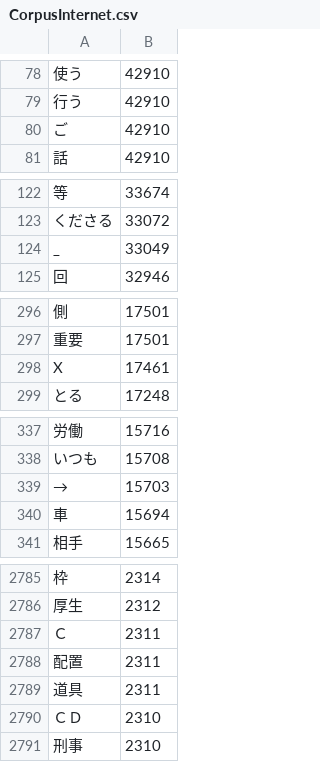
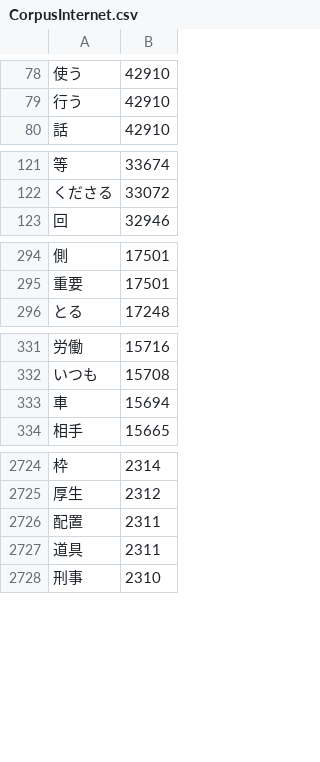
Before and after one commit to Lakedaemon/JxPlugin, a CSV file: JxPlugin/Data/CorpusInternet.csv, drawn as a sheet; only a part is shown, gaps mark what is left out; the diff covers the shown part only; the diff names each change by its address in the sheet, - before the commit and + after, or states it on an @@ line.

```diff
--- a/JxPlugin/Data/CorpusInternet.csv
+++ b/JxPlugin/Data/CorpusInternet.csv
-row 80: ご | 42910
-row 124: _ | 33049
-row 298: X | 17461
-row 339: → | 15703
-row 2787: Ｃ | 2311
-row 2790: ＣＤ | 2310
```
Also changed, not shown: 61 removed rows elsewhere in this file, 3 other files.
